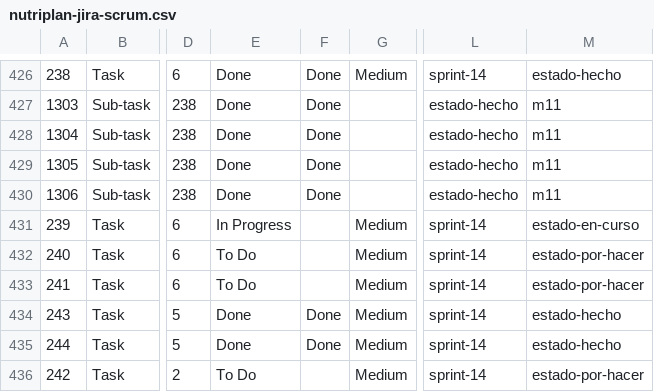
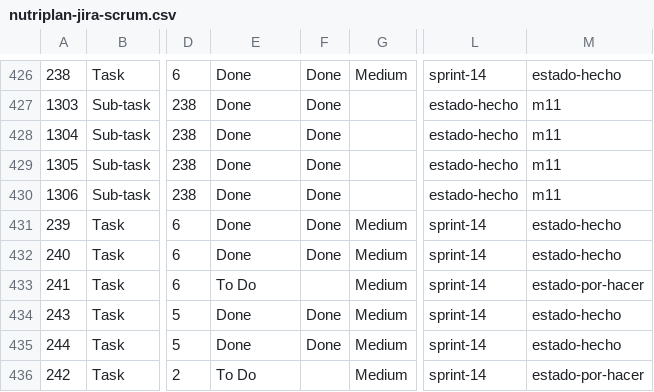
Before and after one commit to Valery-Rosero/NutriPlan-IA, a CSV file: docs/07-plan-de-construccion/jira/nutriplan-jira-scrum.csv, drawn as a sheet; only a part is shown, gaps mark what is left out; the diff covers the shown part only; the diff names each change by its address in the sheet, - before the commit and + after, or states it on an @@ line.

```diff
--- a/docs/07-plan-de-construccion/jira/nutriplan-jira-scrum.csv
+++ b/docs/07-plan-de-construccion/jira/nutriplan-jira-scrum.csv
-E431: In Progress
+E431: Done
-F431:F432: (empty)
+F431:F432: Done
-M431: estado-en-curso
+M431: estado-hecho
-E432: To Do
+E432: Done
-M432: estado-por-hacer
+M432: estado-hecho
```
Also changed, not shown: 36 edited cells elsewhere in this file, 3 other files.
